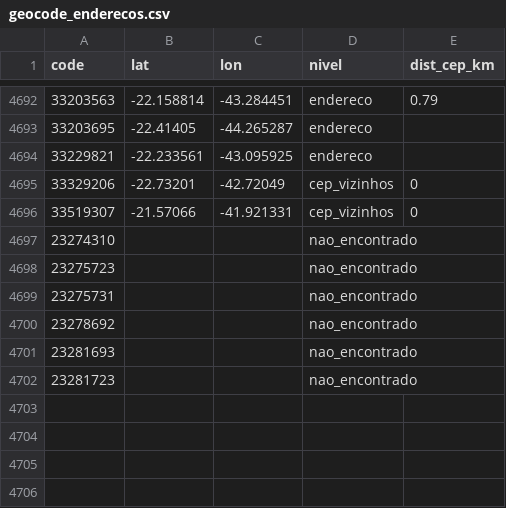
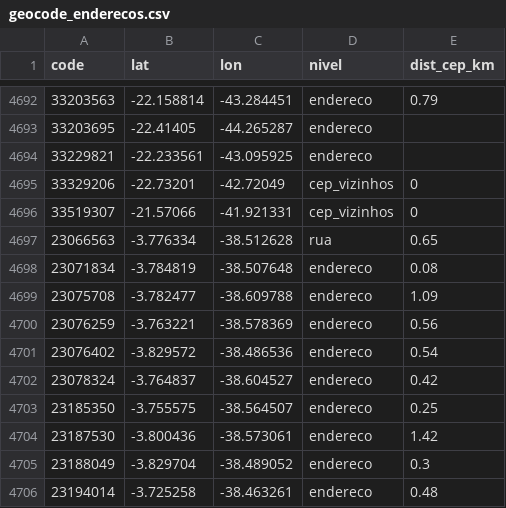
Before and after one commit to mauricioreezu/raioxescolas_reezu, a CSV file: dados/geocode_enderecos.csv, drawn as a sheet; only a part is shown, gaps mark what is left out.

```diff
--- a/dados/geocode_enderecos.csv
+++ b/dados/geocode_enderecos.csv
@@ -4696,7 +4696,11 @@ code,lat,lon,nivel,dist_cep_km
 33519307,-21.57066,-41.921331,cep_vizinhos,0
-23274310,,,nao_encontrado,
-23275723,,,nao_encontrado,
-23275731,,,nao_encontrado,
-23278692,,,nao_encontrado,
-23281693,,,nao_encontrado,
-23281723,,,nao_encontrado,
+23066563,-3.776334,-38.512628,rua,0.65
+23071834,-3.784819,-38.507648,endereco,0.08
+23075708,-3.782477,-38.609788,endereco,1.09
+23076259,-3.763221,-38.578369,endereco,0.56
+23076402,-3.829572,-38.486536,endereco,0.54
+23078324,-3.764837,-38.604527,endereco,0.42
+23185350,-3.755575,-38.564507,endereco,0.25
+23187530,-3.800436,-38.573061,endereco,1.42
+23188049,-3.829704,-38.489052,endereco,0.3
+23194014,-3.725258,-38.463261,endereco,0.48
```
Also changed, not shown: 3 other files.
